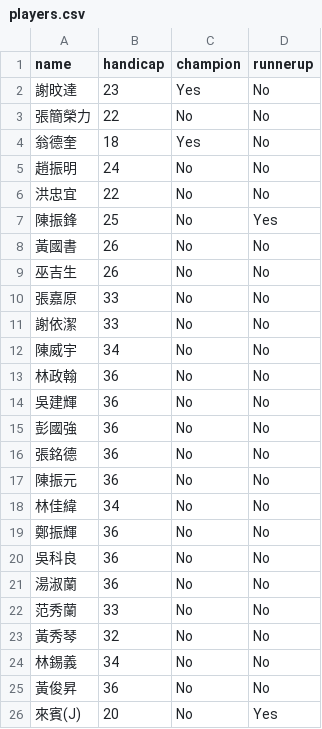
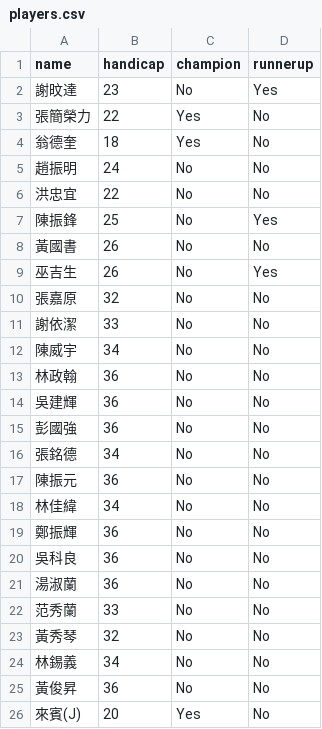
Before and after one commit to raicol2036/match_firebase, a CSV file: players.csv, drawn as a sheet.

Commit message:
Update players.csv

```diff
--- a/players.csv
+++ b/players.csv
@@ -1,4 +1,4 @@
 name,handicap,champion,runnerup
-謝旼達,23,Yes,No
-張簡榮力,22,No,No
+謝旼達,23,No,Yes
+張簡榮力,22,Yes,No
 翁德奎,18,Yes,No
@@ -8,4 +8,4 @@ name,handicap,champion,runnerup
 黃國書,26,No,No
-巫吉生,26,No,No
-張嘉原,33,No,No
+巫吉生,26,No,Yes
+張嘉原,32,No,No
 謝依潔,33,No,No
@@ -15,3 +15,3 @@ name,handicap,champion,runnerup
 彭國強,36,No,No
-張銘德,36,No,No
+張銘德,34,No,No
 陳振元,36,No,No
@@ -25,2 +25,2 @@ name,handicap,champion,runnerup
 黃俊昇,36,No,No
-來賓(J),20,No,Yes
+來賓(J),20,Yes,No
```
